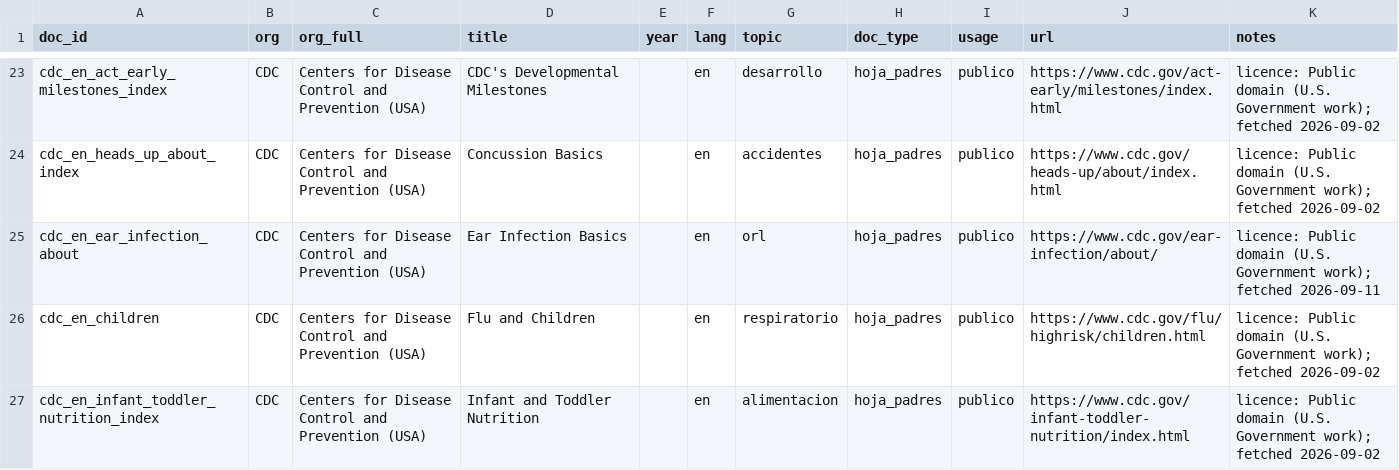
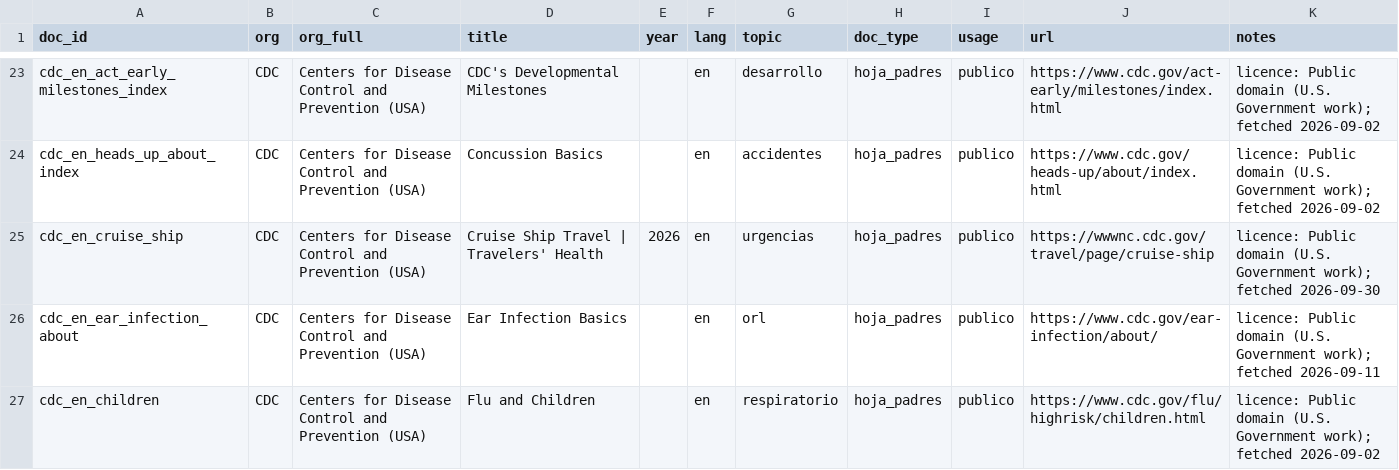
Before and after one commit to nicolasbeca/pedibot, a CSV file: dataset/sources.csv, drawn as a sheet; only a part is shown, gaps mark what is left out; the shorter side is filled out with more unchanged rows; the diff covers the shown part only; the diff names each change by its address in the sheet, - before the commit and + after, or states it on an @@ line.

```diff
--- a/dataset/sources.csv
+++ b/dataset/sources.csv
+row 25: cdc_en_cruise_ship | CDC | Centers for Disease Control and Prevention (USA) | Cruise Ship Travel | Travelers' Health | 2026 | en | urgencias | hoja_padres | publico | https://wwwnc.cdc.gov/travel/page/cruise-ship | licence: Public domain (U.S. Government work); fetched 2026-09-30
```
Also changed, not shown: 1 added row and 1 edited cell elsewhere in this file, index/ingest_report.csv, web/site/public/dataset/sources.csv, 49 other files.
